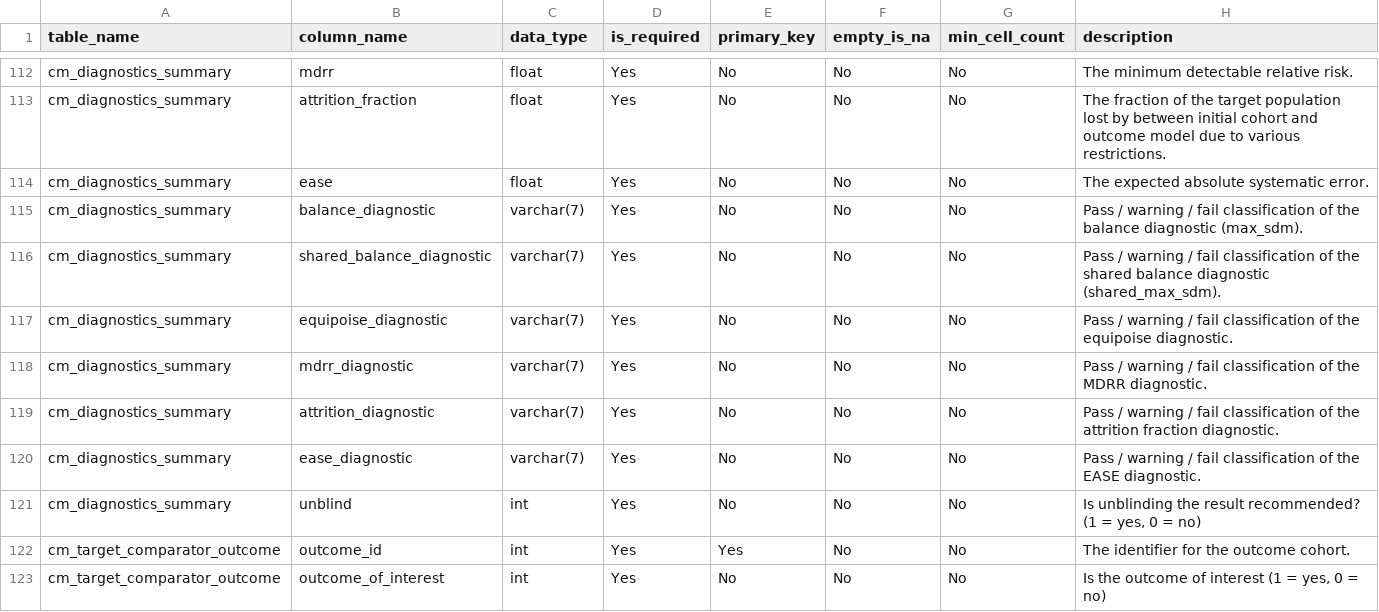
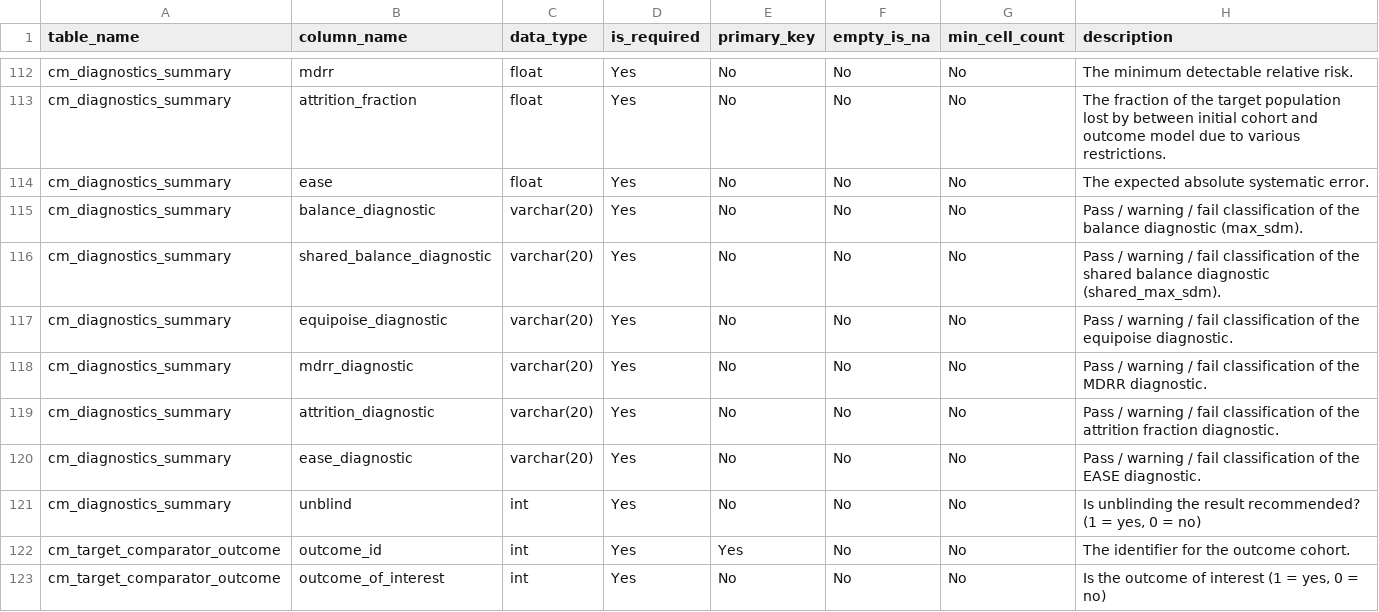
Before and after one commit to OHDSI/CohortMethod, a CSV file: inst/csv/resultsDataModelSpecification.csv, drawn as a sheet; only a part is shown, gaps mark what is left out.

Commit message:
Update resultsDataModelSpecification to accomodate 'NOT EVALUATED' in diagnostics summary

```diff
--- a/inst/csv/resultsDataModelSpecification.csv
+++ b/inst/csv/resultsDataModelSpecification.csv
@@ -114,8 +114,8 @@ cm_diagnostics_summary,attrition_fraction,float,Yes,No,No,No,The fraction of the
 cm_diagnostics_summary,ease,float,Yes,No,No,No,The expected absolute systematic error.
-cm_diagnostics_summary,balance_diagnostic,varchar(7),Yes,No,No,No,Pass / warning / fail classification of the balance diagnostic (max_sdm).
-cm_diagnostics_summary,shared_balance_diagnostic,varchar(7),Yes,No,No,No,Pass / warning / fail classification of the shared balance diagnostic (shared_max_sdm).
-cm_diagnostics_summary,equipoise_diagnostic,varchar(7),Yes,No,No,No,Pass / warning / fail classification of the equipoise diagnostic.
-cm_diagnostics_summary,mdrr_diagnostic,varchar(7),Yes,No,No,No,Pass / warning / fail classification of the MDRR diagnostic.
-cm_diagnostics_summary,attrition_diagnostic,varchar(7),Yes,No,No,No,Pass / warning / fail classification of the attrition fraction diagnostic.
-cm_diagnostics_summary,ease_diagnostic,varchar(7),Yes,No,No,No,Pass / warning / fail classification of the EASE diagnostic.
+cm_diagnostics_summary,balance_diagnostic,varchar(20),Yes,No,No,No,Pass / warning / fail classification of the balance diagnostic (max_sdm).
+cm_diagnostics_summary,shared_balance_diagnostic,varchar(20),Yes,No,No,No,Pass / warning / fail classification of the shared balance diagnostic (shared_max_sdm).
+cm_diagnostics_summary,equipoise_diagnostic,varchar(20),Yes,No,No,No,Pass / warning / fail classification of the equipoise diagnostic.
+cm_diagnostics_summary,mdrr_diagnostic,varchar(20),Yes,No,No,No,Pass / warning / fail classification of the MDRR diagnostic.
+cm_diagnostics_summary,attrition_diagnostic,varchar(20),Yes,No,No,No,Pass / warning / fail classification of the attrition fraction diagnostic.
+cm_diagnostics_summary,ease_diagnostic,varchar(20),Yes,No,No,No,Pass / warning / fail classification of the EASE diagnostic.
 cm_diagnostics_summary,unblind,int,Yes,No,No,No,"Is unblinding the result recommended? (1 = yes, 0 = no)"
```
